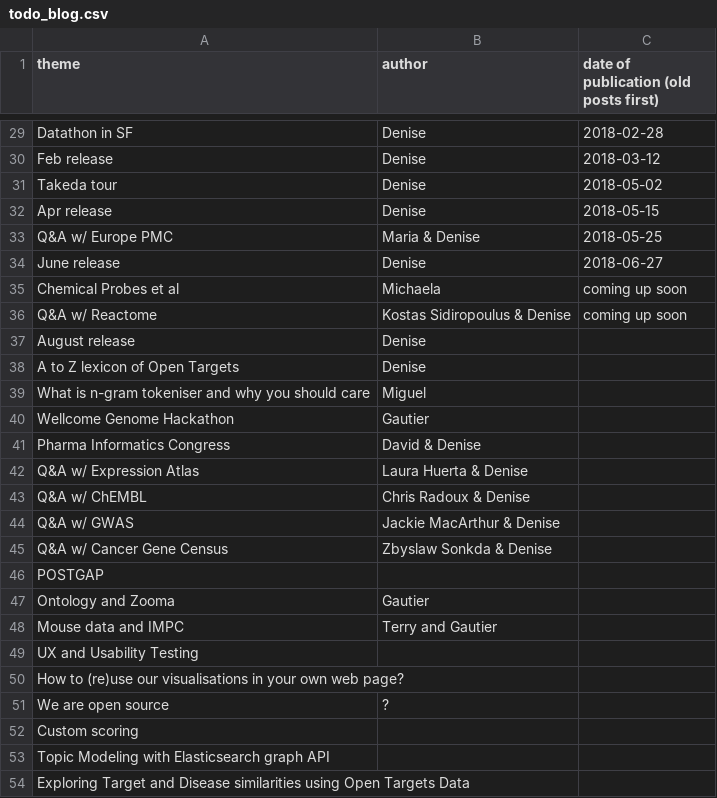
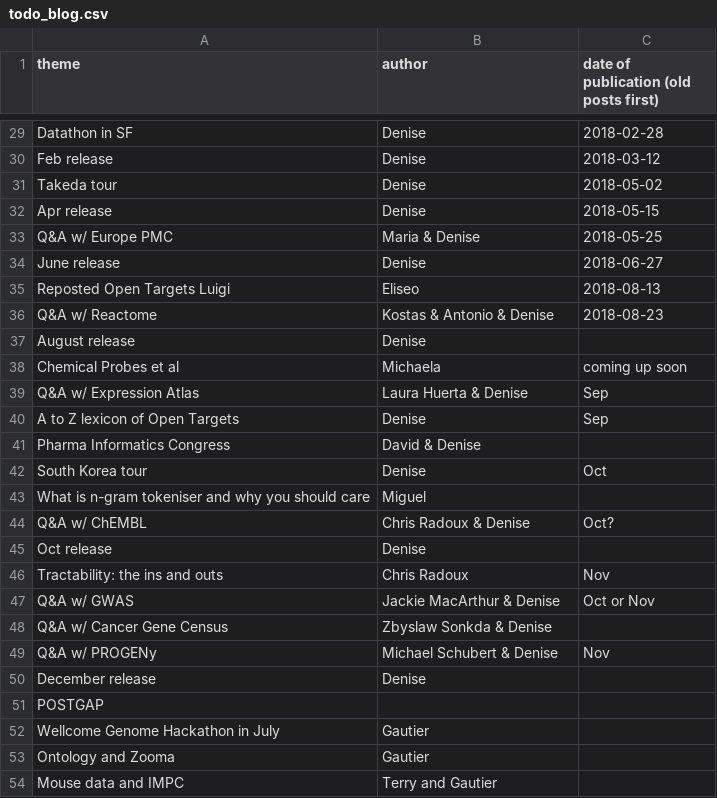
Before and after one commit to emcdonagh-OT/outreach, a CSV file: todo_blog.csv, drawn as a sheet; only a part is shown, gaps mark what is left out; the shorter side is filled out with more unchanged rows.

Commit message:
Update todo_blog.csv

```diff
--- a/todo_blog.csv
+++ b/todo_blog.csv
@@ -34,14 +34,20 @@ Q&A w/ Europe PMC,Maria & Denise,2018-05-25,
 June release,Denise,2018-06-27,
+Reposted Open Targets Luigi,Eliseo,2018-08-13,
+Q&A w/ Reactome,Kostas & Antonio & Denise,2018-08-23,
+August release,Denise,,
 Chemical Probes et al,Michaela,coming up soon,
-Q&A w/ Reactome,Kostas Sidiropoulus & Denise,coming up soon,
-August release,Denise,,
-A to Z lexicon of Open Targets,Denise,,
+Q&A w/ Expression Atlas,Laura Huerta & Denise, Sep,
+A to Z lexicon of Open Targets,Denise, Sep,
+Pharma Informatics Congress, David & Denise,,
+South Korea tour,Denise, Oct,
 What is n-gram tokeniser and why you should care,Miguel,,
-Wellcome Genome Hackathon,Gautier,,
-Pharma Informatics Congress, David & Denise,,
-Q&A w/ Expression Atlas,Laura Huerta & Denise,,
-Q&A w/ ChEMBL,Chris Radoux & Denise,,
-Q&A w/ GWAS, Jackie MacArthur & Denise,,
+Q&A w/ ChEMBL,Chris Radoux & Denise,Oct?,
+Oct release,Denise,,
+Tractability: the ins and outs,Chris Radoux, Nov,
+Q&A w/ GWAS, Jackie MacArthur & Denise, Oct or Nov,
 Q&A w/ Cancer Gene Census, Zbyslaw Sonkda & Denise,,
+Q&A w/ PROGENy, Michael Schubert & Denise,Nov,
+December release,Denise,,
 POSTGAP,,,
+Wellcome Genome Hackathon in July,Gautier,,
 Ontology and Zooma,Gautier,,
```
